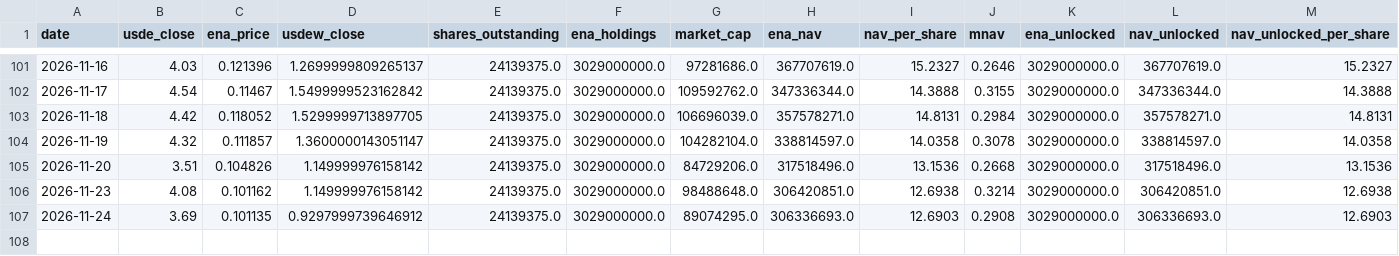
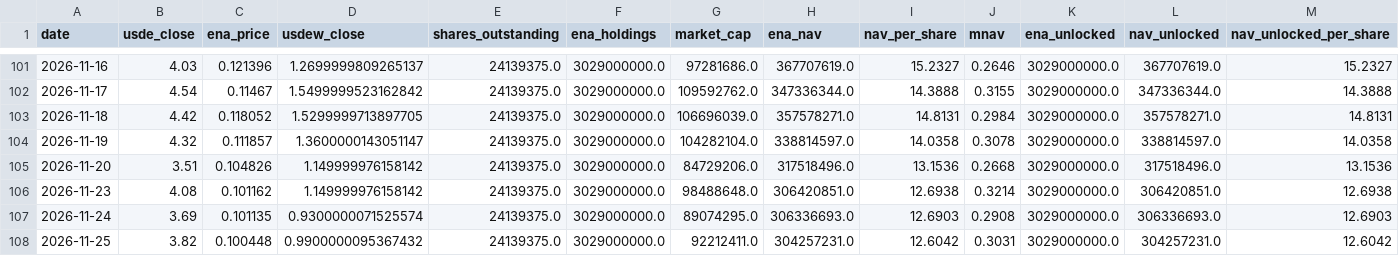
Before and after one commit to QorbQuant/EthenaDAT, a CSV file: output/ethena_dat.csv, drawn as a sheet; only a part is shown, gaps mark what is left out; rows hold the shown columns only; the diff names each change by its address in the sheet, - before the commit and + after, or states it on an @@ line.

```diff
--- a/output/ethena_dat.csv
+++ b/output/ethena_dat.csv
-D107 (usdew_close): 0.9297999739646912
+D107 (usdew_close): 0.9300000071525574
+row 108: 2026-11-25 | 3.82 | 0.100448 | 0.9900000095367432 | 24139375.0 | 3029000000.0 | 92212411.0 | 304257231.0 | 12.6042 | 0.3031 | 3029000000.0 | 304257231.0 | 12.6042
```
Also changed, not shown: 6 other files.
